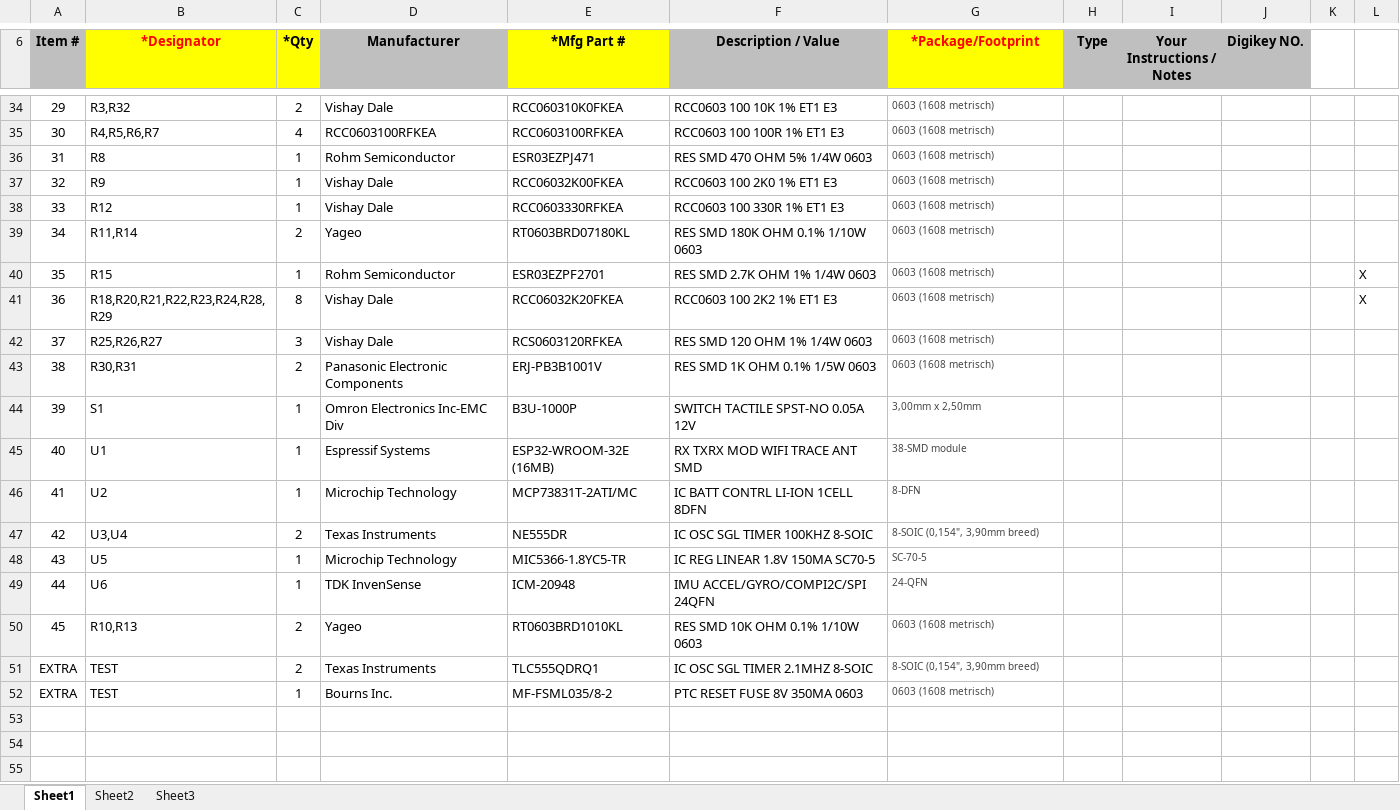
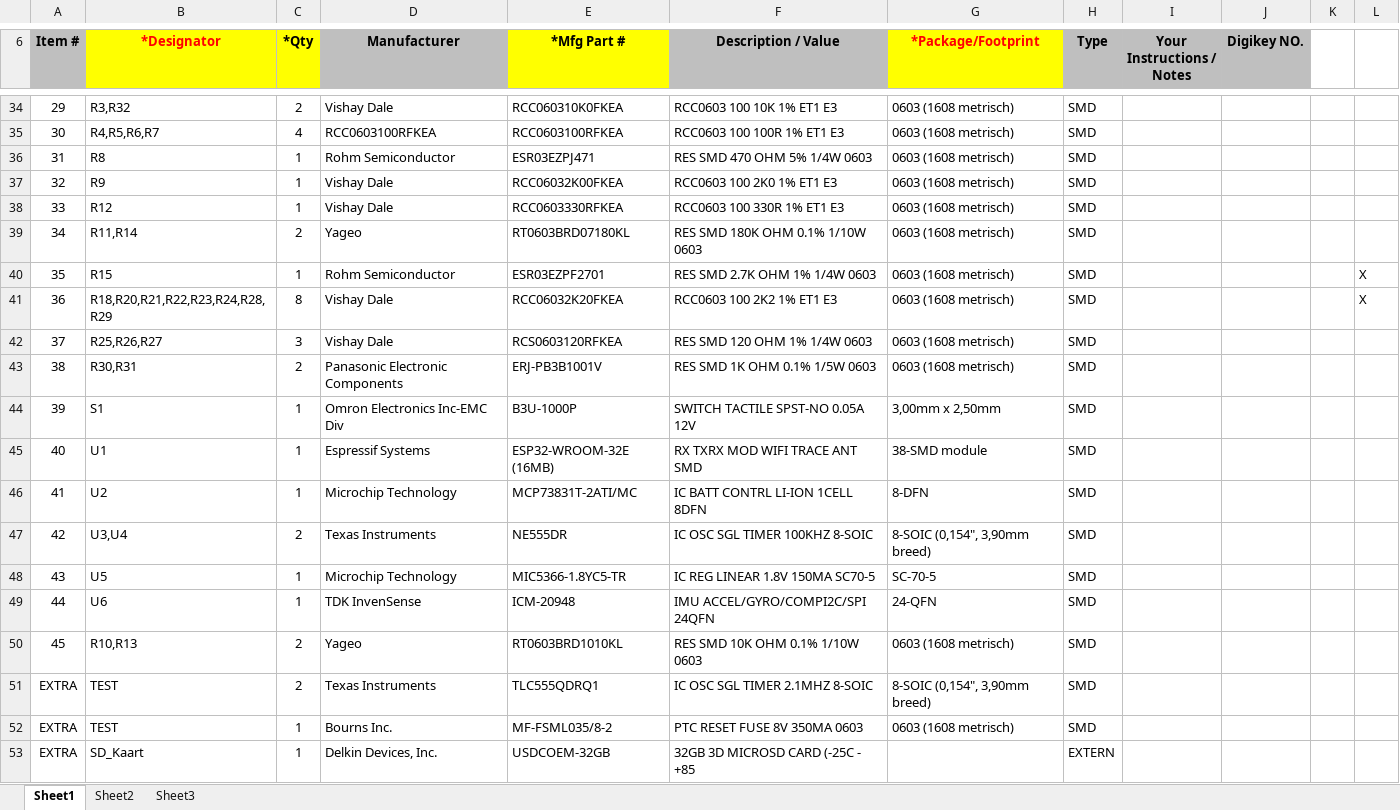
Before and after one commit to Kinetic-analysis/COPD_shirt, an Excel workbook: KiCad/Versie2/BestelFiles/Versie2-BOM.xlsx, sheet Sheet1, drawn as a sheet; only a part is shown, gaps mark what is left out; values as stored, in another font and other column widths than the file's, no borders; charts and pictures not drawn; the diff covers the shown part only; the diff names each change by its address in the sheet, - before the commit and + after, or states it on an @@ line.

```diff
--- a/KiCad/Versie2/BestelFiles/Versie2-BOM.xlsx (sheet Sheet1)
+++ b/KiCad/Versie2/BestelFiles/Versie2-BOM.xlsx (sheet Sheet1)
-G34:G52 text colour: #444444
+G34:G52 text colour: black, text size: larger
-H34:H52 (Type): (empty)
+H34:H52 (Type): SMD
+row 53: EXTRA | SD_Kaart | 1 | Delkin Devices, Inc. | USDCOEM-32GB | 32GB 3D MICROSD CARD (-25C - +85 |  | EXTERN
```
Also changed, not shown: 28 edited cells and cell formats elsewhere in this sheet, 17 other files.
